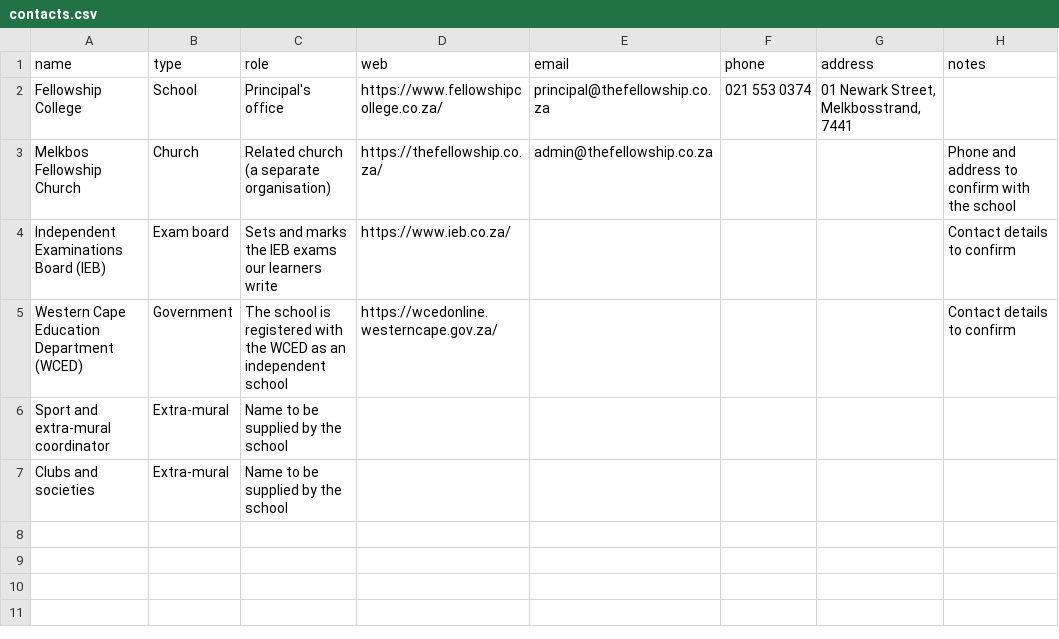
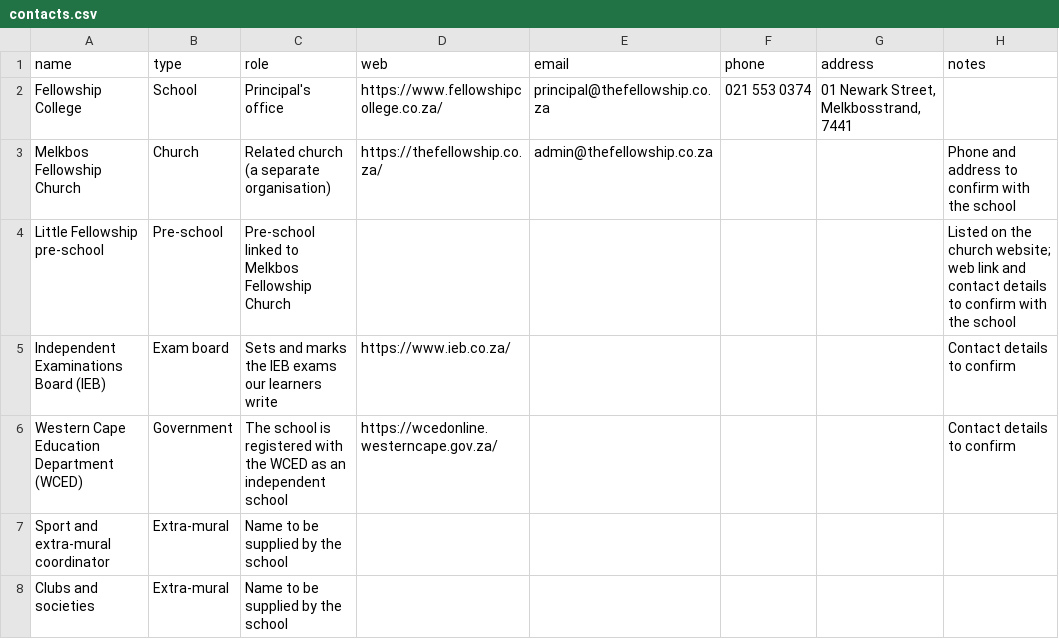
Before and after one commit to Emilio-Martin-DataEng/factsmith-sites, a CSV file: public/fellowship-college/hub/data/contacts.csv, drawn as a sheet; the diff names each change by its address in the sheet, - before the commit and + after, or states it on an @@ line.

```diff
--- a/public/fellowship-college/hub/data/contacts.csv
+++ b/public/fellowship-college/hub/data/contacts.csv
+row 4: Little Fellowship pre-school | Pre-school | Pre-school linked to Melkbos Fellowship Church |  |  |  |  | Listed on the church website; web link and contact details to confirm with the school
```
